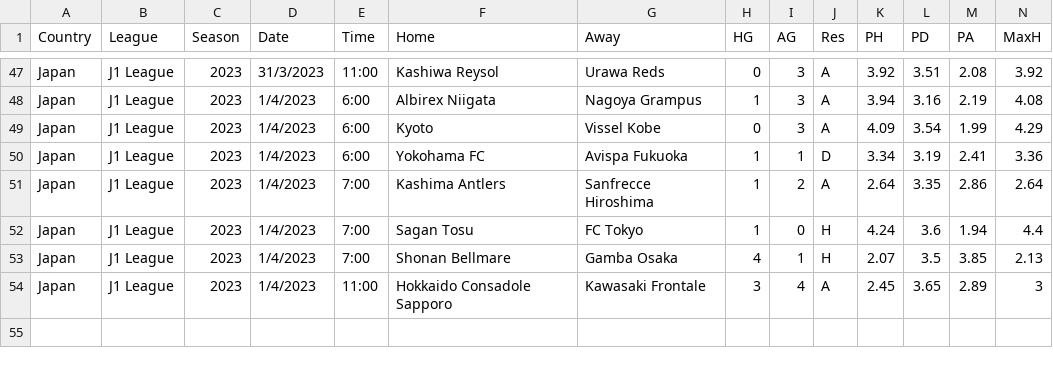
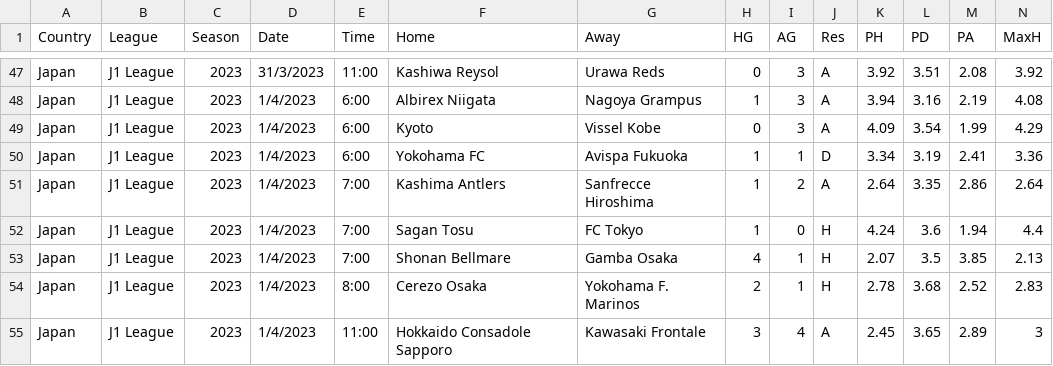
Before and after one commit to houch520/Football_prediction, a CSV file: JPN.csv, drawn as a sheet; only a part is shown, gaps mark what is left out; rows hold the shown columns only; the diff names each change by its address in the sheet, - before the commit and + after, or states it on an @@ line.

```diff
--- a/JPN.csv
+++ b/JPN.csv
+row 54: Japan | J1 League | 2023 | 1/4/2023 | 8:00 | Cerezo Osaka | Yokohama F. Marinos | 2 | 1 | H | 2.78 | 3.68 | 2.52 | 2.83
```
Also changed, not shown: predictions.csv, test.csv, 4 other files.
